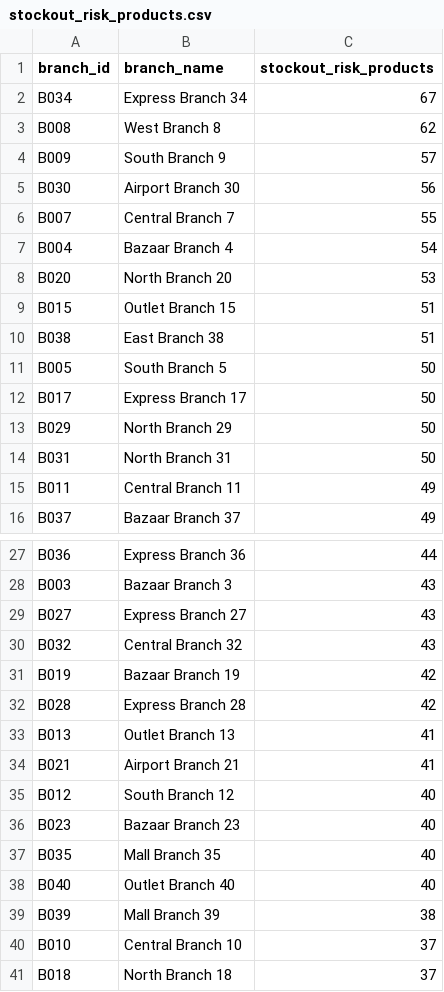
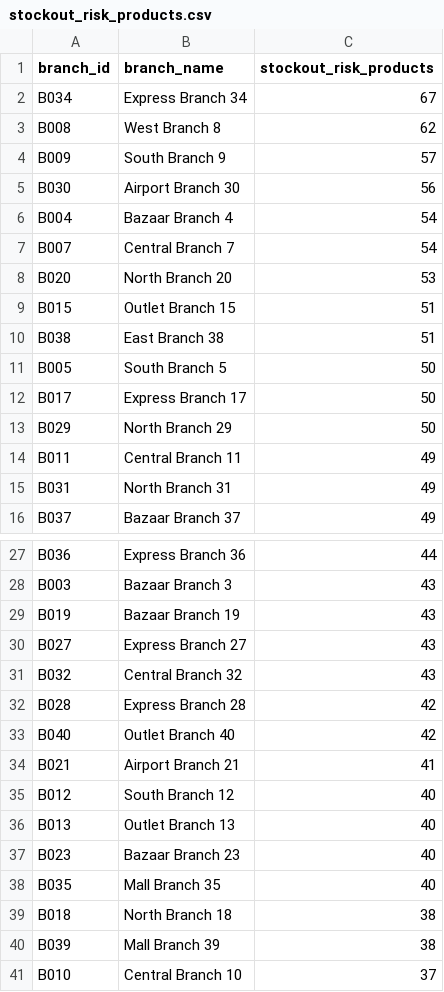
Before and after one commit to nooshinkhastoo/retail-sales-analytics, a CSV file: reports/stockout_risk_products.csv, drawn as a sheet; only a part is shown, gaps mark what is left out.

```diff
--- a/reports/stockout_risk_products.csv
+++ b/reports/stockout_risk_products.csv
@@ -5,4 +5,4 @@ B009,South Branch 9,57
 B030,Airport Branch 30,56
-B007,Central Branch 7,55
 B004,Bazaar Branch 4,54
+B007,Central Branch 7,54
 B020,North Branch 20,53
@@ -13,4 +13,4 @@ B017,Express Branch 17,50
 B029,North Branch 29,50
-B031,North Branch 31,50
 B011,Central Branch 11,49
+B031,North Branch 31,49
 B037,Bazaar Branch 37,49
@@ -28,14 +28,14 @@ B036,Express Branch 36,44
 B003,Bazaar Branch 3,43
+B019,Bazaar Branch 19,43
 B027,Express Branch 27,43
 B032,Central Branch 32,43
-B019,Bazaar Branch 19,42
 B028,Express Branch 28,42
-B013,Outlet Branch 13,41
+B040,Outlet Branch 40,42
 B021,Airport Branch 21,41
 B012,South Branch 12,40
+B013,Outlet Branch 13,40
 B023,Bazaar Branch 23,40
 B035,Mall Branch 35,40
-B040,Outlet Branch 40,40
+B018,North Branch 18,38
 B039,Mall Branch 39,38
 B010,Central Branch 10,37
-B018,North Branch 18,37
```
Also changed, not shown: data/processed/dim_branches.csv, data/processed/dim_categories.csv, 22 other files.
